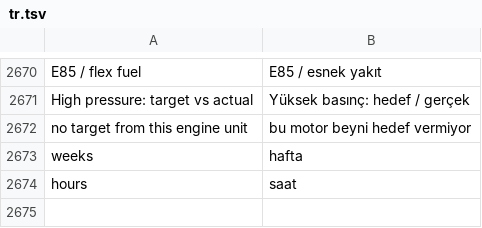
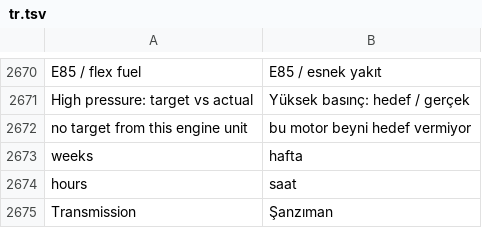
Before and after one commit to ozeromer1111/idrive7-apps, a TSV file: kit/runtime/locales/tr.tsv, drawn as a sheet; only a part is shown, gaps mark what is left out.

```diff
--- a/kit/runtime/locales/tr.tsv
+++ b/kit/runtime/locales/tr.tsv
@@ -2674 +2674,2 @@ weeks	hafta
 hours	saat
+Transmission	Şanzıman
```
Also changed, not shown: 2 other files.
